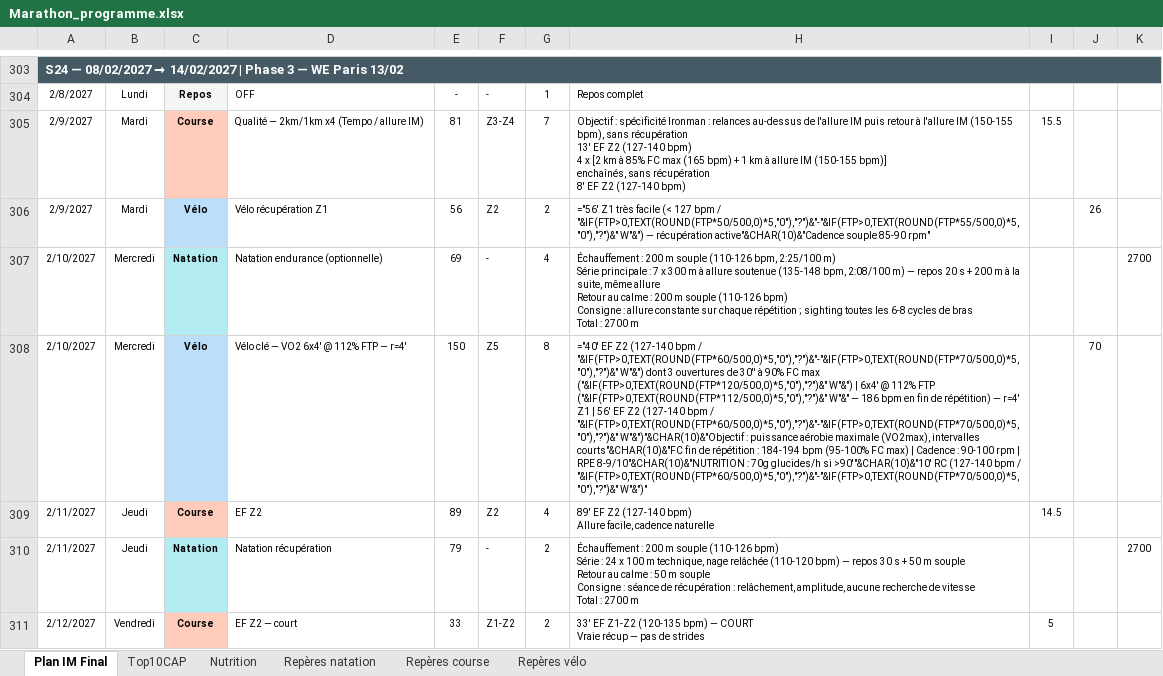
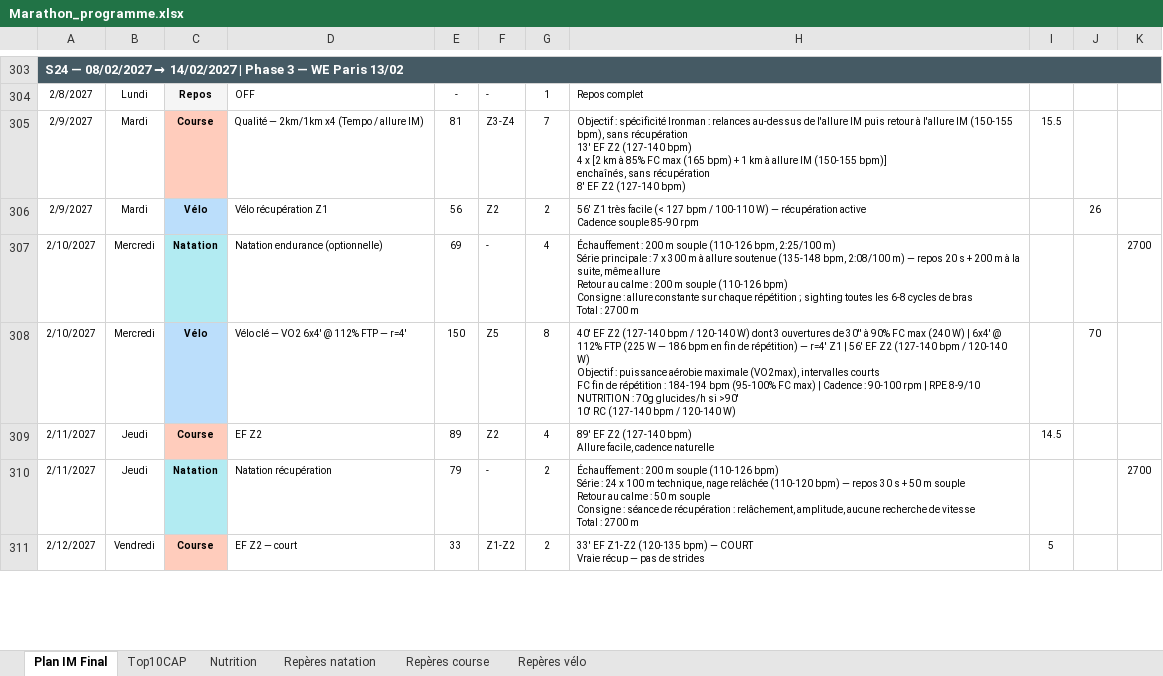
Before and after one commit to Parzio94/polar-ai-sync, an Excel workbook: Marathon_programme.xlsx, sheet Plan IM Final, drawn as a sheet; only a part is shown, gaps mark what is left out; values as stored, in another font and other column widths than the file's, no borders; formulas without a stored value are shown as written; ↵ is a line break in a cell; the diff covers the shown part only; the diff names each change by its address in the sheet, - before the commit and + after, or states it on an @@ line.

```diff
--- a/Marathon_programme.xlsx (sheet Plan IM Final)
+++ b/Marathon_programme.xlsx (sheet Plan IM Final)
-H306: ="56' Z1 très facile (< 127 bpm / "&IF(FTP>0,TEXT(ROUND(FTP*50/500,0)*5,"0"),"?")&"-"&IF(FTP>0,TEXT(ROUND(FTP*55/500,0)*5,"0"),"?")&" W"&") — récupération active"&CHAR(10)&"Cadence souple 85-90 rpm"
+H306: 56' Z1 très facile (< 127 bpm / 100-110 W) — récupération active ↵ Cadence souple 85-90 rpm
-H308: ="40' EF Z2 (127-140 bpm / "&IF(FTP>0,TEXT(ROUND(FTP*60/500,0)*5,"0"),"?")&"-"&IF(FTP>0,TEXT(ROUND(FTP*70/500,0)*5,"0"),"?")&" W"&") dont 3 ouvertures de 30'' à 90% FC max ("&IF(FTP>0,TEXT(ROUND(FTP*120/500,0)*5,"0"),"?")&" W"&") | 6x4' @ 112% FTP ("&IF(FTP>0,TEXT(ROUND(FTP*112/500,0)*5,"0"),"?")&" W"&" — 186 bpm en fin de répétition) — r=4' Z1 | 56' EF Z2 (127-140 bpm / "&IF(FTP>0,TEXT(ROUND(FTP*60/500,0)*5,"0"),"?")&"-"&IF(FTP>0,TEXT(ROUND(FTP*70/500,0)*5,"0"),"?")&" W"&")"&CHAR(10)&"Objectif : puissance aérobie maximale (VO2max), intervalles courts"&CHAR(10)&"FC fin de répétition : 184-194 bpm (95-100% FC max) | Cadence : 90-100 rpm | RPE 8-9/10"&CHAR(10)&"NUTRITION : 70g glucides/h si >90'"&CHAR(10)&"10' RC (127-140 bpm / "&IF(FTP>0,TEXT(ROUND(FTP*60/500,0)*5,"0"),"?")&"-"&IF(FTP>0,TEXT(ROUND(FTP*70/500,0)*5,"0"),"?")&" W"&")"
+H308: 40' EF Z2 (127-140 bpm / 120-140 W) dont 3 ouvertures de 30'' à 90% FC max (240 W) | 6x4' @ 112% FTP (225 W — 186 bpm en fin de répétition) — r=4' Z1 | 56' EF Z2 (127-140 bpm / 120-140 W) ↵ Objectif : puissance aérobie maximale (VO2max), intervalles courts ↵ FC fin de répétition : 184-194 bpm (95-100% FC max) | Cadence : 90-100 rpm | RPE 8-9/10 ↵ NUTRITION : 70g glucides/h si >90' ↵ 10' RC (127-140 bpm / 120-140 W)
```
Also changed, not shown: 159 edited cells elsewhere in this sheet, 42 other files.
